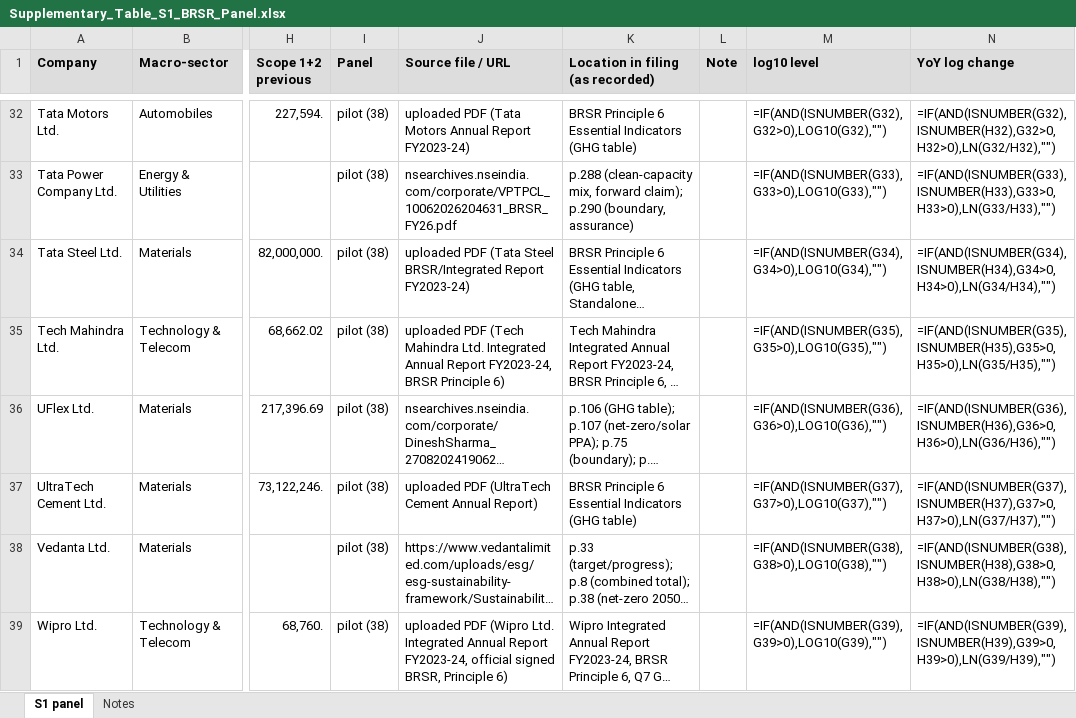
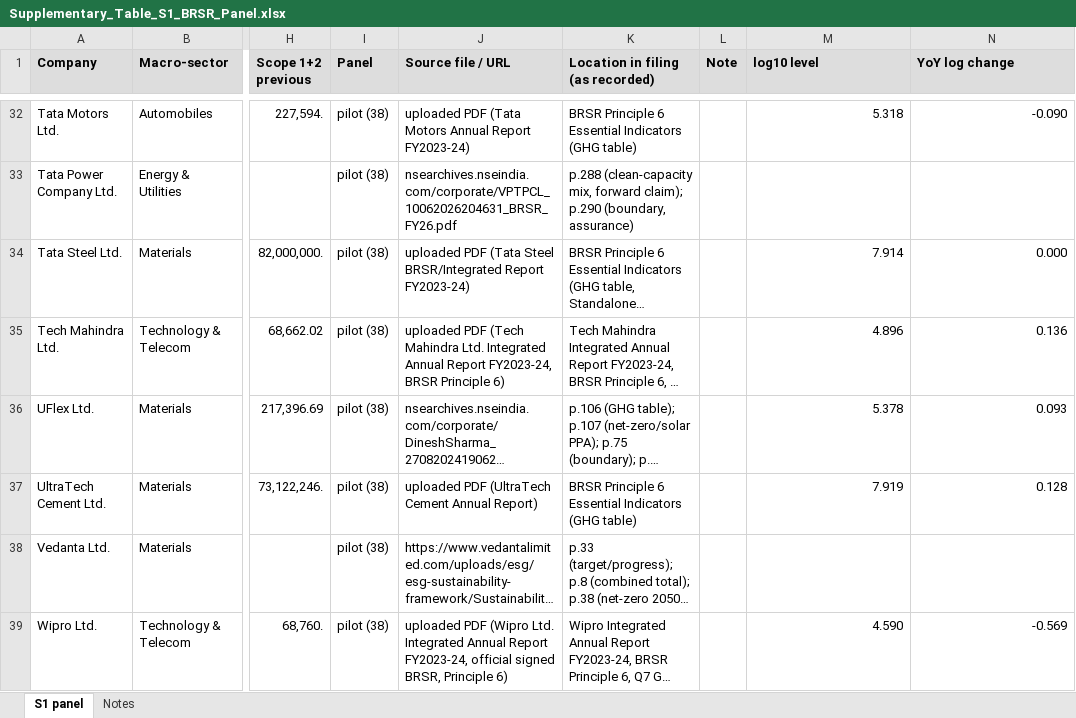
Before and after one commit to rkcharlie/greenaudit-pcgnn, an Excel workbook: Supplementary_Table_S1_BRSR_Panel.xlsx, sheet S1 panel, drawn as a sheet; only a part is shown, gaps mark what is left out; long unchanged cells end in …; values as stored, in another font and other column widths than the file's, no borders; formulas without a stored value are shown as written; the diff covers the shown part only; the diff names each change by its address in the sheet, - before the commit and + after, or states it on an @@ line.

```diff
--- a/Supplementary_Table_S1_BRSR_Panel.xlsx (sheet S1 panel)
+++ b/Supplementary_Table_S1_BRSR_Panel.xlsx (sheet S1 panel)
-M32 (log10 level): =IF(AND(ISNUMBER(G32),G32>0),LOG10(G32),"")
+M32 (log10 level): 5.318
-N32 (YoY log change): =IF(AND(ISNUMBER(G32),ISNUMBER(H32),G32>0,H32>0),LN(G32/H32),"")
+N32 (YoY log change): -0.090
-M33 (log10 level): =IF(AND(ISNUMBER(G33),G33>0),LOG10(G33),"")
+M33 (log10 level): (empty)
-N33 (YoY log change): =IF(AND(ISNUMBER(G33),ISNUMBER(H33),G33>0,H33>0),LN(G33/H33),"")
+N33 (YoY log change): (empty)
-M34 (log10 level): =IF(AND(ISNUMBER(G34),G34>0),LOG10(G34),"")
+M34 (log10 level): 7.914
-N34 (YoY log change): =IF(AND(ISNUMBER(G34),ISNUMBER(H34),G34>0,H34>0),LN(G34/H34),"")
+N34 (YoY log change): 0.000
-M35 (log10 level): =IF(AND(ISNUMBER(G35),G35>0),LOG10(G35),"")
+M35 (log10 level): 4.896
-N35 (YoY log change): =IF(AND(ISNUMBER(G35),ISNUMBER(H35),G35>0,H35>0),LN(G35/H35),"")
+N35 (YoY log change): 0.136
-M36 (log10 level): =IF(AND(ISNUMBER(G36),G36>0),LOG10(G36),"")
+M36 (log10 level): 5.378
-N36 (YoY log change): =IF(AND(ISNUMBER(G36),ISNUMBER(H36),G36>0,H36>0),LN(G36/H36),"")
+N36 (YoY log change): 0.093
-M37 (log10 level): =IF(AND(ISNUMBER(G37),G37>0),LOG10(G37),"")
+M37 (log10 level): 7.919
-N37 (YoY log change): =IF(AND(ISNUMBER(G37),ISNUMBER(H37),G37>0,H37>0),LN(G37/H37),"")
+N37 (YoY log change): 0.128
-M38 (log10 level): =IF(AND(ISNUMBER(G38),G38>0),LOG10(G38),"")
+M38 (log10 level): (empty)
-N38 (YoY log change): =IF(AND(ISNUMBER(G38),ISNUMBER(H38),G38>0,H38>0),LN(G38/H38),"")
+N38 (YoY log change): (empty)
-M39 (log10 level): =IF(AND(ISNUMBER(G39),G39>0),LOG10(G39),"")
+M39 (log10 level): 4.590
-N39 (YoY log change): =IF(AND(ISNUMBER(G39),ISNUMBER(H39),G39>0,H39>0),LN(G39/H39),"")
+N39 (YoY log change): -0.569
```
Also changed, not shown: 96 edited cells elsewhere in this sheet, 11 other files.
